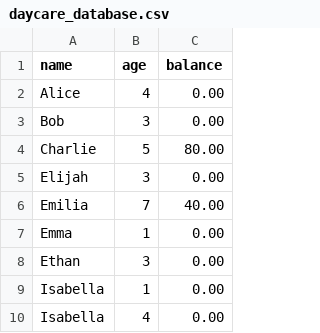
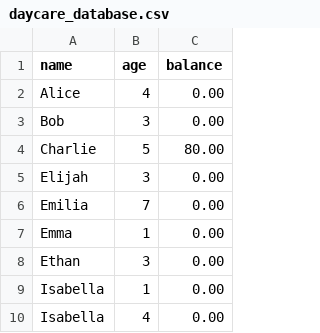
Before and after one commit to jchartrand84/Daycare, a CSV file: daycare_database.csv, drawn as a sheet; only a part is shown.

```diff
--- a/daycare_database.csv
+++ b/daycare_database.csv
@@ -5,3 +5,3 @@ Charlie,5,80.00
 Elijah,3,0.00
-Emilia,7,40.00
+Emilia,7,0.00
 Emma,1,0.00
```
Also changed, not shown: attendance.csv, 4 other files.
